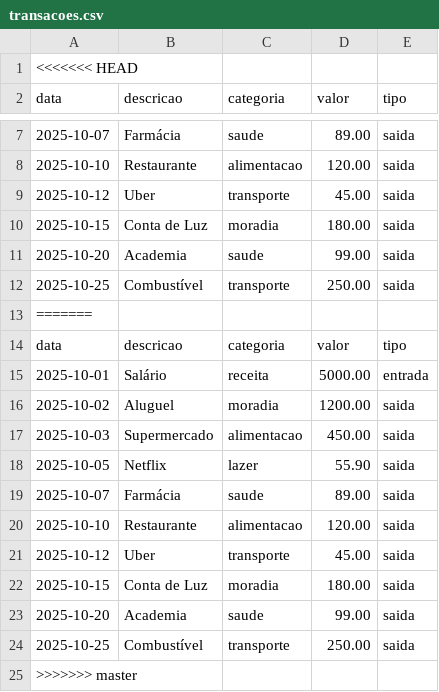
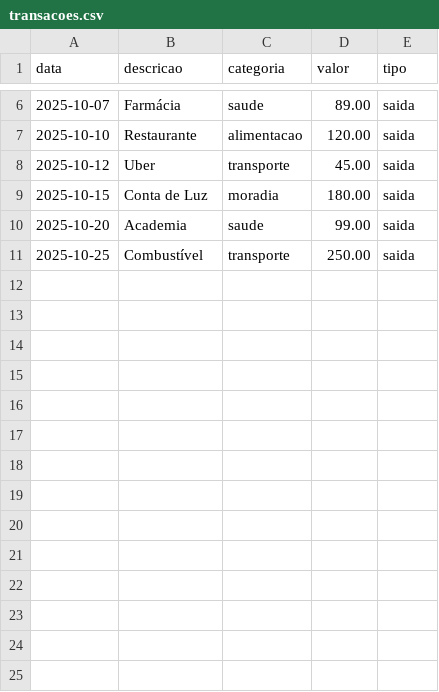
Before and after one commit to Andrieli01/dio-lab-bia-do-futuro, a CSV file: data/transacoes.csv, drawn as a sheet; only a part is shown, gaps mark what is left out.

Commit message:
Fix merge conflict in transacoes.csv
Removed merge conflict markers from transacoes.csv.

```diff
--- a/data/transacoes.csv
+++ b/data/transacoes.csv
@@ -1,2 +1 @@
-<<<<<<< HEAD
 data,descricao,categoria,valor,tipo
@@ -12,14 +11 @@ data,descricao,categoria,valor,tipo
 2025-10-25,Combustível,transporte,250.00,saida
-=======
-data,descricao,categoria,valor,tipo
-2025-10-01,Salário,receita,5000.00,entrada
-2025-10-02,Aluguel,moradia,1200.00,saida
-2025-10-03,Supermercado,alimentacao,450.00,saida
-2025-10-05,Netflix,lazer,55.90,saida
-2025-10-07,Farmácia,saude,89.00,saida
-2025-10-10,Restaurante,alimentacao,120.00,saida
-2025-10-12,Uber,transporte,45.00,saida
-2025-10-15,Conta de Luz,moradia,180.00,saida
-2025-10-20,Academia,saude,99.00,saida
-2025-10-25,Combustível,transporte,250.00,saida
->>>>>>> master
```
